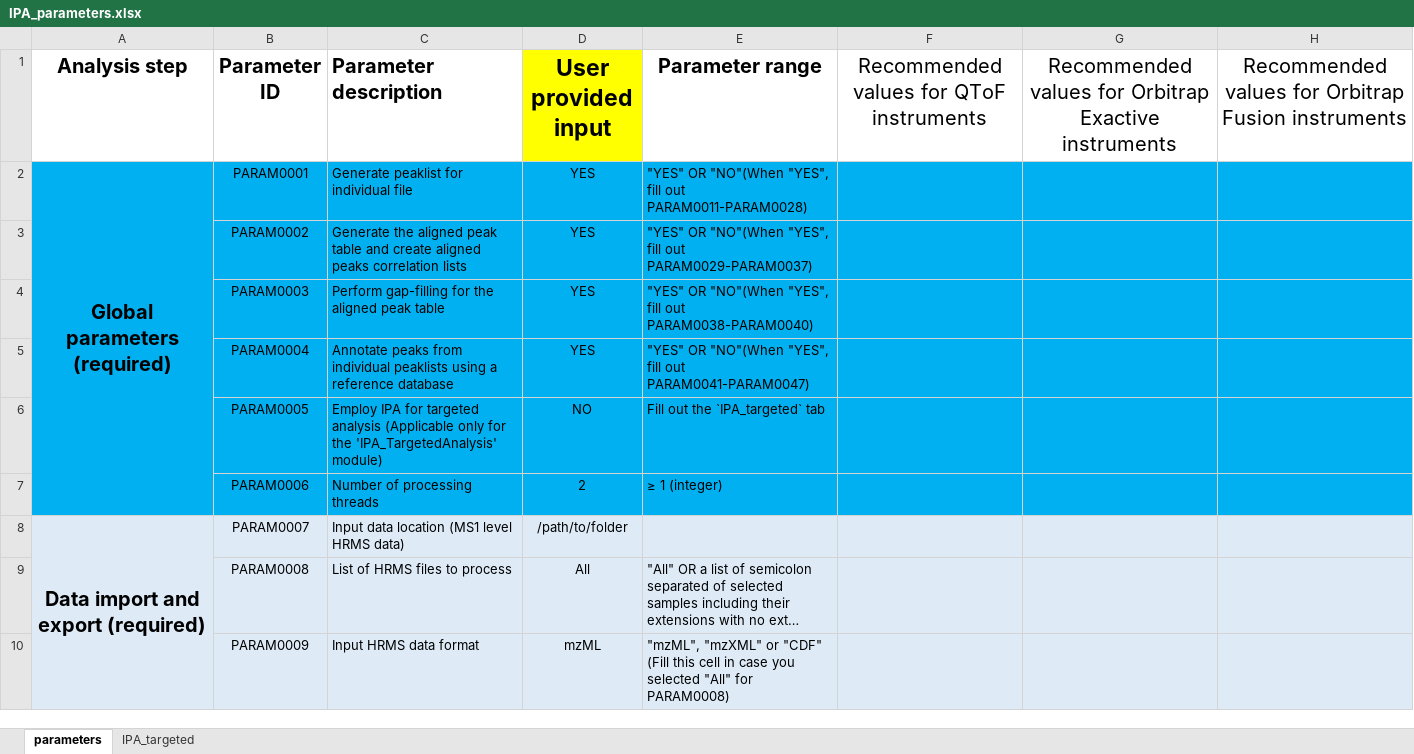
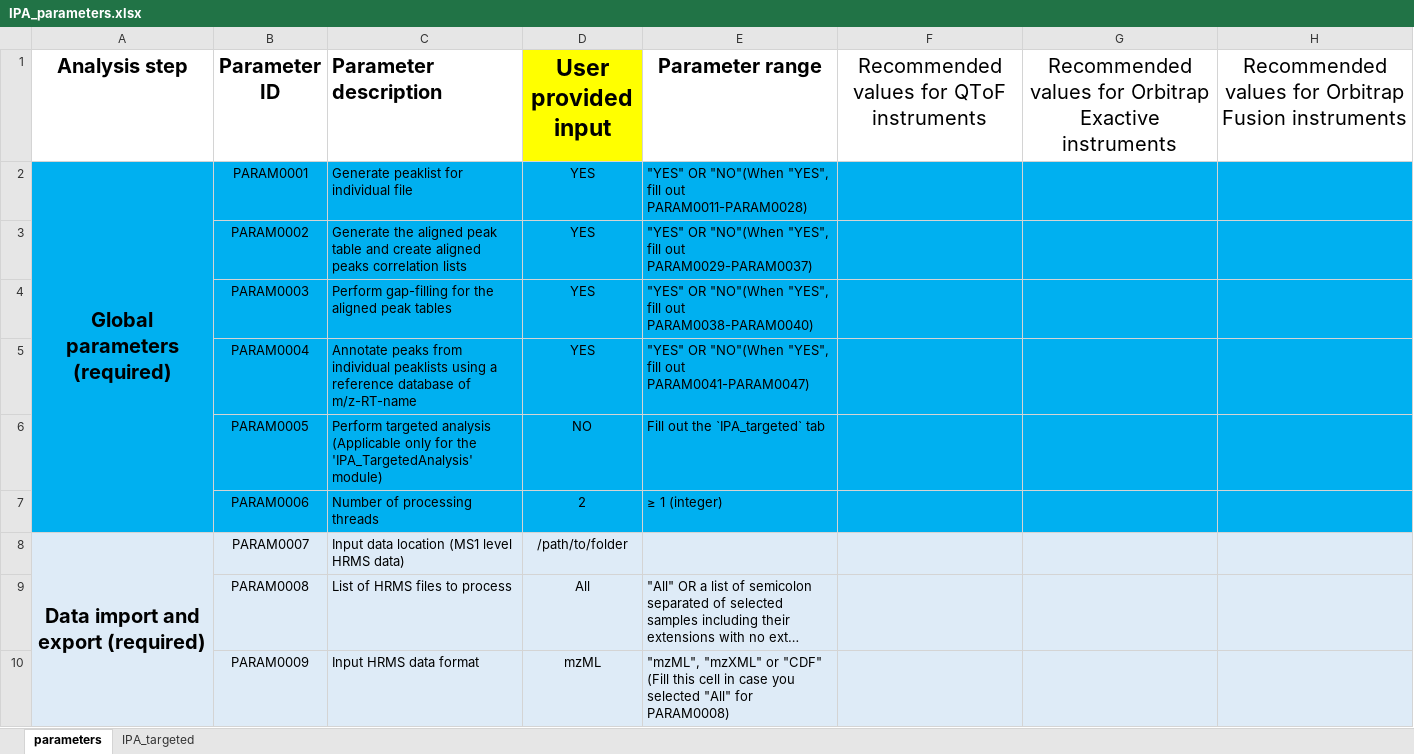
Before and after one commit to cran/IDSL.IPA, an Excel workbook: inst/extdata/IPA_parameters.xlsx, sheet parameters, drawn as a sheet; only a part is shown; long unchanged cells end in …; values as stored, in another font and other column widths than the file's, no borders; the diff covers the shown part only; the diff names each change by its address in the sheet, - before the commit and + after, or states it on an @@ line.

```diff
--- a/inst/extdata/IPA_parameters.xlsx (sheet parameters)
+++ b/inst/extdata/IPA_parameters.xlsx (sheet parameters)
-C4 (Parameter description): …aligned peak table
+C4 (Parameter description): …aligned peak tables
-C5 (Parameter description): …reference database
+C5 (Parameter description): …reference database of m/z-RT-name
-C6 (Parameter description): Employ IPA for targeted analysis…
+C6 (Parameter description): Perform targeted analysis…
```
Also changed, not shown: 13 edited cells elsewhere in this sheet, sheet IPA_targeted, 27 other files.
